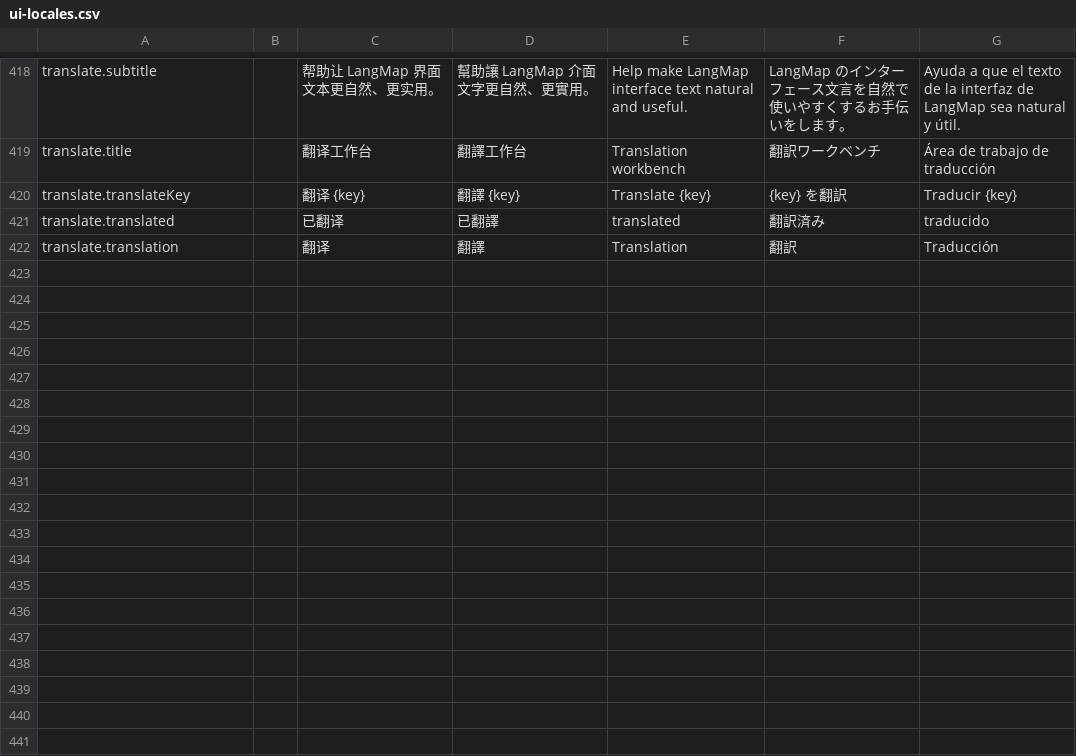
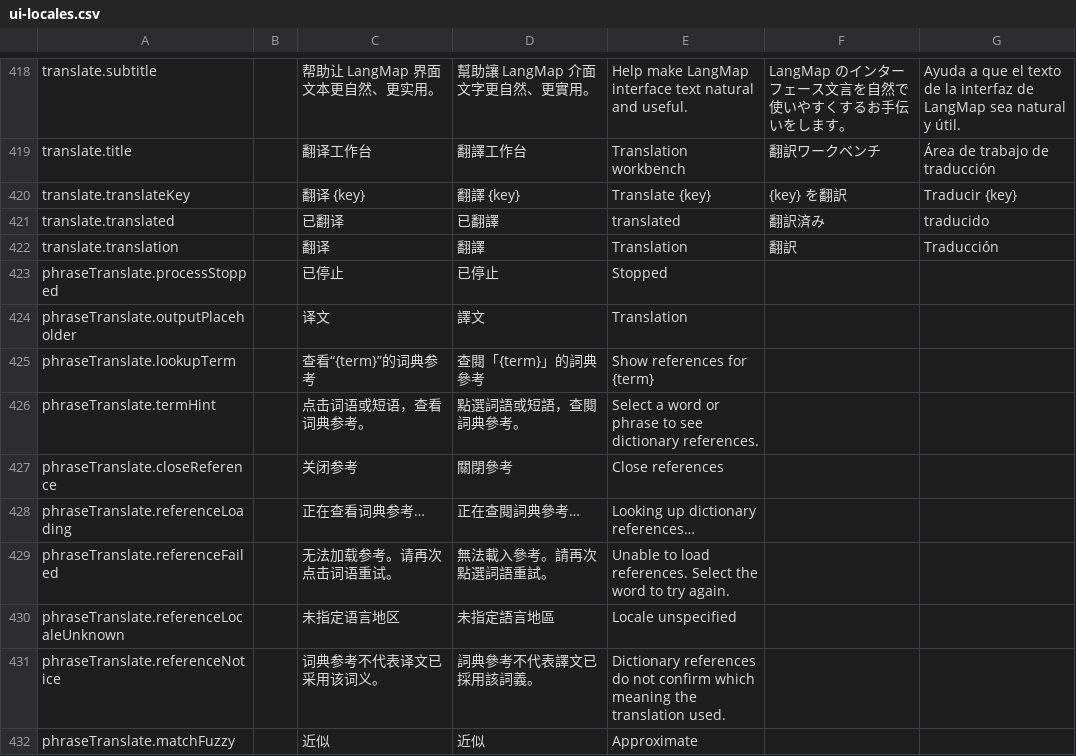
Before and after one commit to tsunhua/langmap, a CSV file: scripts/i18n/ui-locales.csv, drawn as a sheet; only a part is shown, gaps mark what is left out; the diff names each change by its address in the sheet, - before the commit and + after, or states it on an @@ line.

```diff
--- a/scripts/i18n/ui-locales.csv
+++ b/scripts/i18n/ui-locales.csv
+row 423: phraseTranslate.processStopped |  | 已停止 | 已停止 | Stopped
+row 424: phraseTranslate.outputPlaceholder |  | 译文 | 譯文 | Translation
+row 425: phraseTranslate.lookupTerm |  | 查看“{term}”的词典参考 | 查閱「{term}」的詞典參考 | Show references for {term}
+row 426: phraseTranslate.termHint |  | 点击词语或短语，查看词典参考。 | 點選詞語或短語，查閱詞典參考。 | Select a word or phrase to see dictionary references.
+row 427: phraseTranslate.closeReference |  | 关闭参考 | 關閉參考 | Close references
+row 428: phraseTranslate.referenceLoading |  | 正在查看词典参考… | 正在查閱詞典參考… | Looking up dictionary references…
+row 429: phraseTranslate.referenceFailed |  | 无法加载参考。请再次点击词语重试。 | 無法載入參考。請再次點選詞語重試。 | Unable to load references. Select the word to try again.
+row 430: phraseTranslate.referenceLocaleUnknown |  | 未指定语言地区 | 未指定語言地區 | Locale unspecified
+row 431: phraseTranslate.referenceNotice |  | 词典参考不代表译文已采用该词义。 | 詞典參考不代表譯文已採用該詞義。 | Dictionary references do not confirm which meaning the translation used.
+row 432: phraseTranslate.matchFuzzy |  | 近似 | 近似 | Approximate
```
Also changed, not shown: 44 other files.
